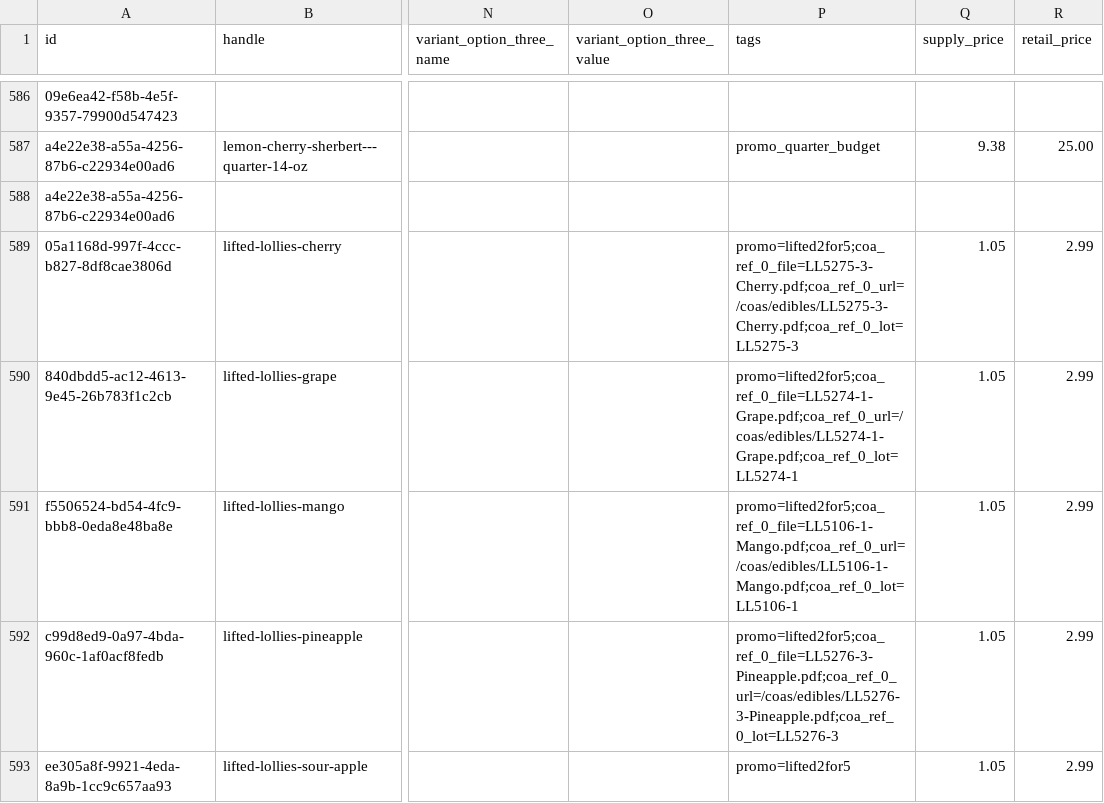
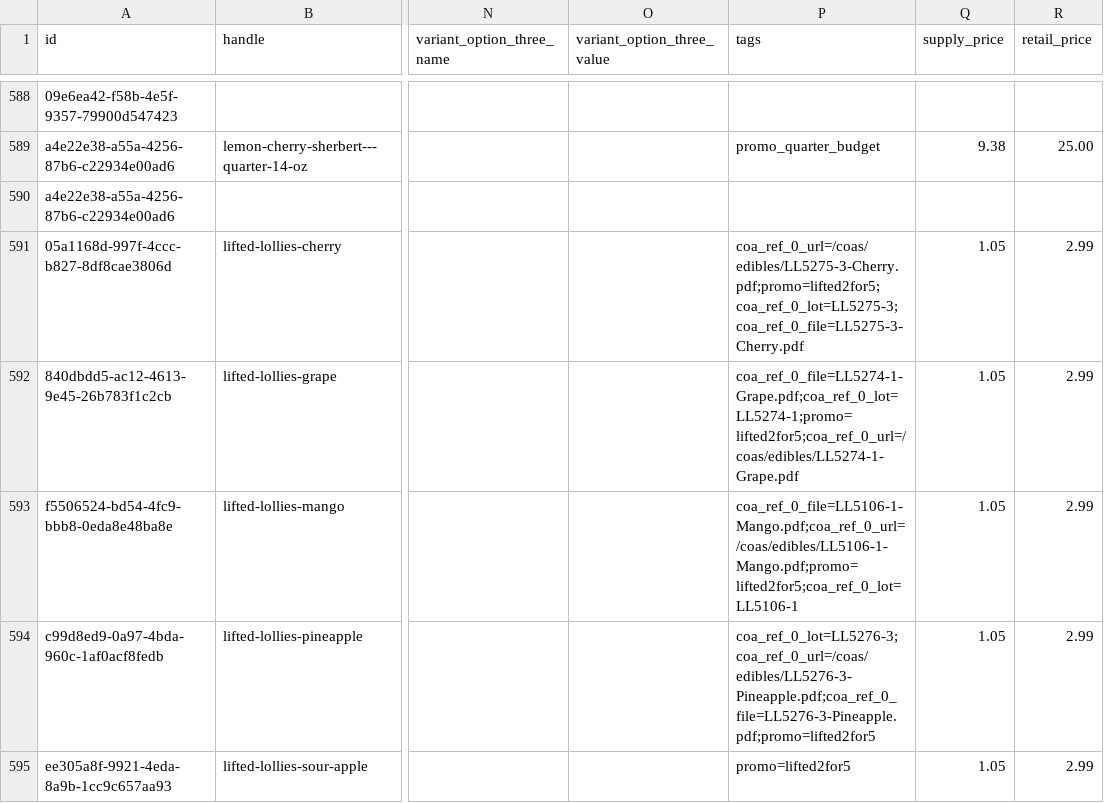
Before and after one commit to dreadknought/coa-directory, a CSV file: data/skus.csv, drawn as a sheet; only a part is shown, gaps mark what is left out; addresses are those after the commit; the diff covers the shown part only; the diff names each change by its address in the sheet, - before the commit and + after, or states it on an @@ line.

```diff
--- a/data/skus.csv
+++ b/data/skus.csv
-P591 (tags): promo=lifted2for5;coa_ref_0_file=LL5275-3-Cherry.pdf;coa_ref_0_url=/coas/edibles/LL5275-3-Cherry.pdf;coa_ref_0_lot=LL5275-3
+P591 (tags): coa_ref_0_url=/coas/edibles/LL5275-3-Cherry.pdf;promo=lifted2for5;coa_ref_0_lot=LL5275-3;coa_ref_0_file=LL5275-3-Cherry.pdf
-P592 (tags): promo=lifted2for5;coa_ref_0_file=LL5274-1-Grape.pdf;coa_ref_0_url=/coas/edibles/LL5274-1-Grape.pdf;coa_ref_0_lot=LL5274-1
+P592 (tags): coa_ref_0_file=LL5274-1-Grape.pdf;coa_ref_0_lot=LL5274-1;promo=lifted2for5;coa_ref_0_url=/coas/edibles/LL5274-1-Grape.pdf
-P593 (tags): promo=lifted2for5;coa_ref_0_file=LL5106-1-Mango.pdf;coa_ref_0_url=/coas/edibles/LL5106-1-Mango.pdf;coa_ref_0_lot=LL5106-1
+P593 (tags): coa_ref_0_file=LL5106-1-Mango.pdf;coa_ref_0_url=/coas/edibles/LL5106-1-Mango.pdf;promo=lifted2for5;coa_ref_0_lot=LL5106-1
-P594 (tags): promo=lifted2for5;coa_ref_0_file=LL5276-3-Pineapple.pdf;coa_ref_0_url=/coas/edibles/LL5276-3-Pineapple.pdf;coa_ref_0_lot=LL5276-3
+P594 (tags): coa_ref_0_lot=LL5276-3;coa_ref_0_url=/coas/edibles/LL5276-3-Pineapple.pdf;coa_ref_0_file=LL5276-3-Pineapple.pdf;promo=lifted2for5
```
Also changed, not shown: 9 added rows and 8 edited cells elsewhere in this file, 2 other files.
